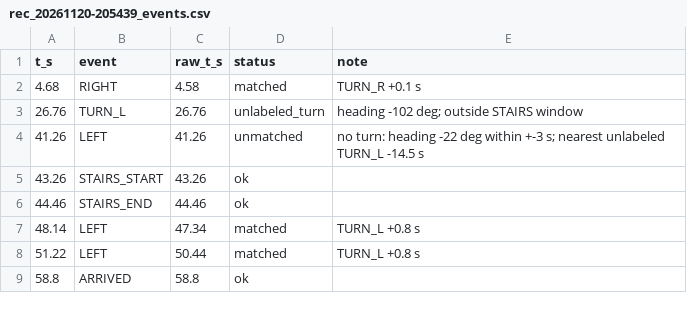
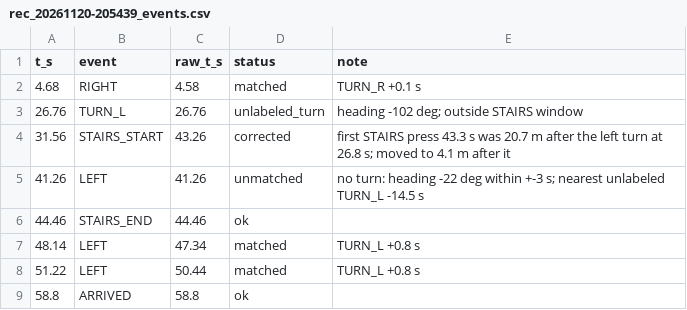
Before and after one commit to clabar01/me193-bc-nav, a CSV file: data/clean/rec_20261120-205439_events.csv, drawn as a sheet.

```diff
--- a/data/clean/rec_20261120-205439_events.csv
+++ b/data/clean/rec_20261120-205439_events.csv
@@ -3,4 +3,4 @@ t_s,event,raw_t_s,status,note
 26.76,TURN_L,26.76,unlabeled_turn,heading -102 deg; outside STAIRS window
+31.56,STAIRS_START,43.26,corrected,first STAIRS press 43.3 s was 20.7 m after the left turn at 26.8 s; moved to 4.1 m after it
 41.26,LEFT,41.26,unmatched,no turn: heading -22 deg within +-3 s; nearest unlabeled TURN_L -14.5 s
-43.26,STAIRS_START,43.26,ok,
 44.46,STAIRS_END,44.46,ok,
```
Also changed, not shown: data/clean/rec_20261120-203227_events.csv, data/clean/rec_20261120-203759_events.csv, 16 other files.
